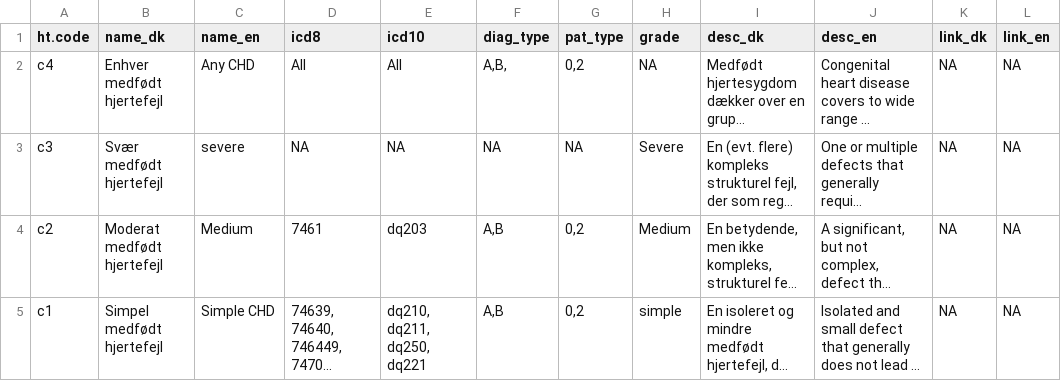
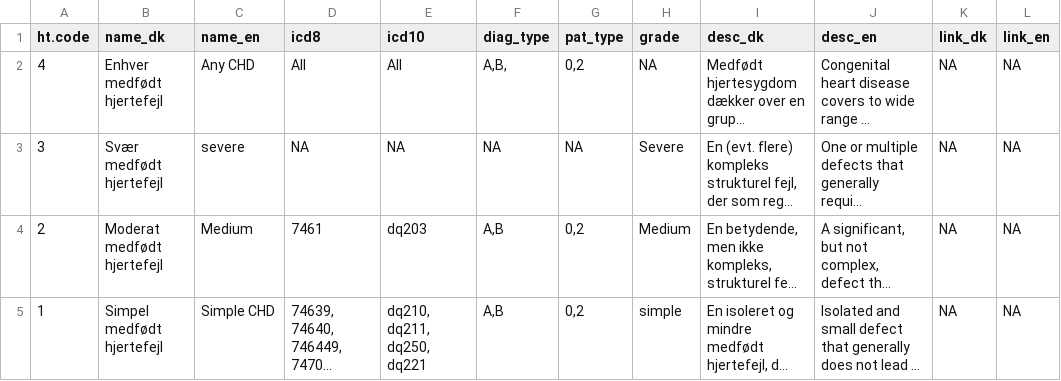
Before and after one commit to HF-Research/ht2, a CSV file: data/chd/outcome_descriptions_chd.csv, drawn as a sheet; long unchanged cells end in …; the diff names each change by its address in the sheet, - before the commit and + after, or states it on an @@ line.

```diff
--- a/data/chd/outcome_descriptions_chd.csv
+++ b/data/chd/outcome_descriptions_chd.csv
-A2 (ht.code): c4
+A2 (ht.code): 4
-A3 (ht.code): c3
+A3 (ht.code): 3
-A4 (ht.code): c2
+A4 (ht.code): 2
-A5 (ht.code): c1
+A5 (ht.code): 1
```
Also changed, not shown: data/chd/variable_ui_chd.csv, 25 other files.
